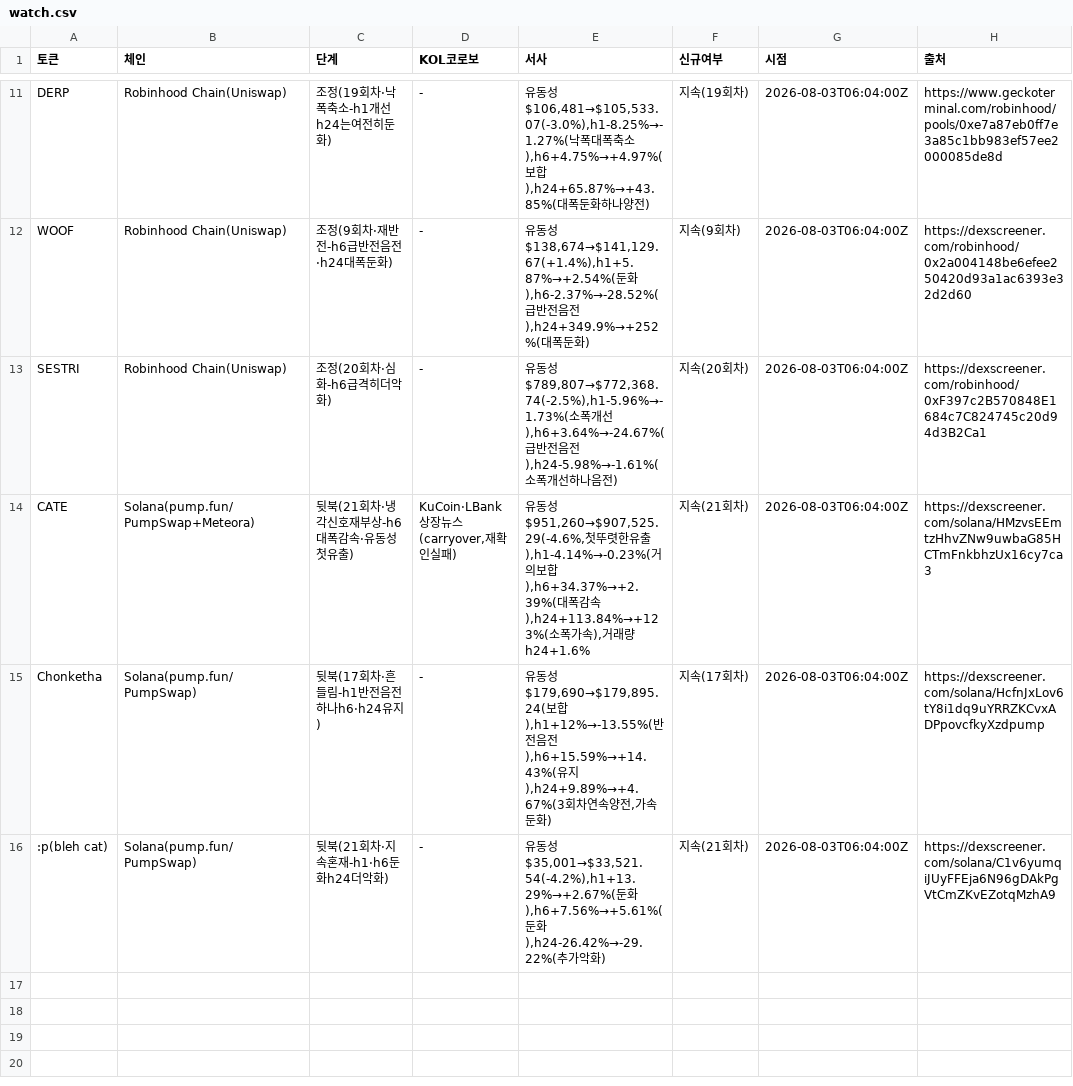
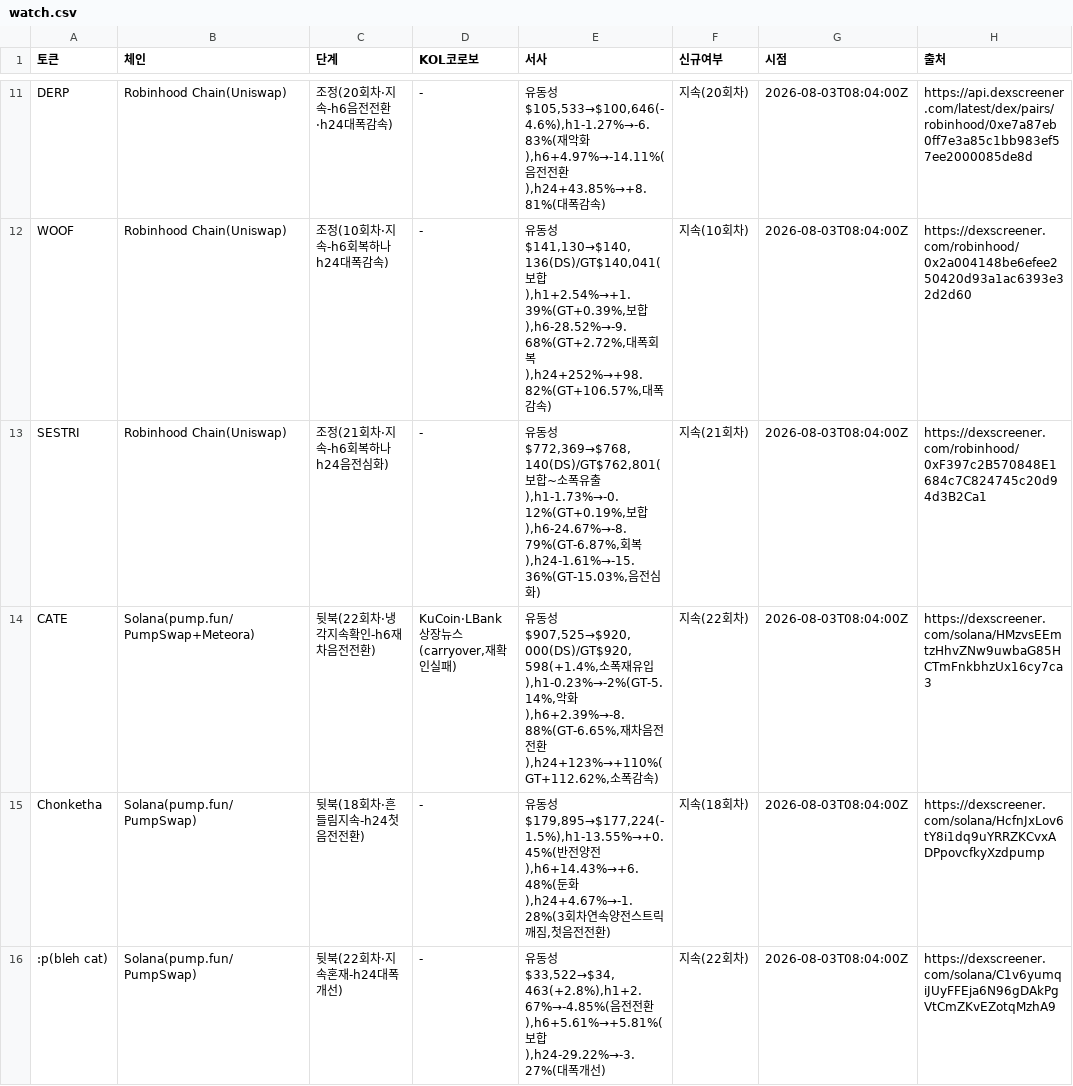
Before and after one commit to HoinKwak/study, a CSV file: research/kol/watch.csv, drawn as a sheet; only a part is shown, gaps mark what is left out; the diff covers the shown part only; the diff names each change by its address in the sheet, - before the commit and + after, or states it on an @@ line.

```diff
--- a/research/kol/watch.csv
+++ b/research/kol/watch.csv
-C11 (단계): 조정(19회차·낙폭축소-h1개선h24는여전히둔화)
+C11 (단계): 조정(20회차·지속-h6음전전환·h24대폭감속)
-E11 (서사): …동성$106,481→$105,533.07(-3.0%),h1-8.25%→-1.27%(낙폭대폭축소),h6+4.75%→+4.97%(보합),h24+65.87%→+43.85%(대폭둔화하나양전)
+E11 (서사): …동성$105,533→$100,646(-4.6%),h1-1.27%→-6.83%(재악화),h6+4.97%→-14.11%(음전전환),h24+43.85%→+8.81%(대폭감속)
-F11 (신규여부): 지속(19회차)
+F11 (신규여부): 지속(20회차)
-G11:G16 (시점): 2026-08-03T06:04:00Z
+G11:G16 (시점): 2026-08-03T08:04:00Z
-H11 (출처): https://www.geckoterminal.com/robinhood/pools/0xe7a87eb0ff7e3a85c1bb983ef57ee2000085de8d
+H11 (출처): https://api.dexscreener.com/latest/dex/pairs/robinhood/0xe7a87eb0ff7e3a85c1bb983ef57ee2000085de8d
-C12 (단계): 조정(9회차·재반전-h6급반전음전·h24대폭둔화)
+C12 (단계): 조정(10회차·지속-h6회복하나h24대폭감속)
-E12 (서사): …동성$138,674→$141,129.67(+1.4%),h1+5.87%→+2.54%(둔화),h6-2.37%→-28.52%(급반전음전),h24+349.9%→+252%(대폭둔화)
+E12 (서사): …동성$141,130→$140,136(DS)/GT$140,041(보합),h1+2.54%→+1.39%(GT+0.39%,보합),h6-28.52%→-9.68%(GT+2.72%,대폭회복),h24+252%→+98.82%(GT+106.57%,대폭감속)
-F12 (신규여부): 지속(9회차)
+F12 (신규여부): 지속(10회차)
-C13 (단계): 조정(20회차·심화-h6급격히더악화)
+C13 (단계): 조정(21회차·지속-h6회복하나h24음전심화)
-E13 (서사): …동성$789,807→$772,368.74(-2.5%),h1-5.96%→-1.73%(소폭개선),h6+3.64%→-24.67%(급반전음전),h24-5.98%→-1.61%(소폭개선하나음전)
+E13 (서사): …동성$772,369→$768,140(DS)/GT$762,801(보합~소폭유출),h1-1.73%→-0.12%(GT+0.19%,보합),h6-24.67%→-8.79%(GT-6.87%,회복),h24-1.61%→-15.36%(GT-15.03%,음전심화)
-F13 (신규여부): 지속(20회차)
+F13 (신규여부): 지속(21회차)
-C14 (단계): 뒷북(21회차·냉각신호재부상-h6대폭감속·유동성첫유출)
+C14 (단계): 뒷북(22회차·냉각지속확인-h6재차음전전환)
-E14 (서사): …동성$951,260→$907,525.29(-4.6%,첫뚜렷한유출),h1-4.14%→-0.23%(거의보합),h6+34.37%→+2.39%(대폭감속),h24+113.84%→+123%(소폭가속),거래량h24+1.6%
+E14 (서사): …동성$907,525→$920,000(DS)/GT$920,598(+1.4%,소폭재유입),h1-0.23%→-2%(GT-5.14%,악화),h6+2.39%→-8.88%(GT-6.65%,재차음전전환),h24+123%→+110%(GT+112.62%,소폭감속)
-F14 (신규여부): 지속(21회차)
+F14 (신규여부): 지속(22회차)
-C15 (단계): 뒷북(17회차·흔들림-h1반전음전하나h6·h24유지)
+C15 (단계): 뒷북(18회차·흔들림지속-h24첫음전전환)
-E15 (서사): …동성$179,690→$179,895.24(보합),h1+12%→-13.55%(반전음전),h6+15.59%→+14.43%(유지),h24+9.89%→+4.67%(3회차연속양전,가속둔화)
+E15 (서사): …동성$179,895→$177,224(-1.5%),h1-13.55%→+0.45%(반전양전),h6+14.43%→+6.48%(둔화),h24+4.67%→-1.28%(3회차연속양전스트릭깨짐,첫음전전환)
-F15 (신규여부): 지속(17회차)
+F15 (신규여부): 지속(18회차)
-C16 (단계): 뒷북(21회차·지속혼재-h1·h6둔화h24더악화)
+C16 (단계): 뒷북(22회차·지속혼재-h24대폭개선)
-E16 (서사): …동성$35,001→$33,521.54(-4.2%),h1+13.29%→+2.67%(둔화),h6+7.56%→+5.61%(둔화),h24-26.42%→-29.22%(추가악화)
+E16 (서사): …동성$33,522→$34,463(+2.8%),h1+2.67%→-4.85%(음전전환),h6+5.61%→+5.81%(보합),h24-29.22%→-3.27%(대폭개선)
-F16 (신규여부): 지속(21회차)
+F16 (신규여부): 지속(22회차)
```
Also changed, not shown: 4 added rows, 4 removed rows and 24 edited cells elsewhere in this file, 2 other files.
